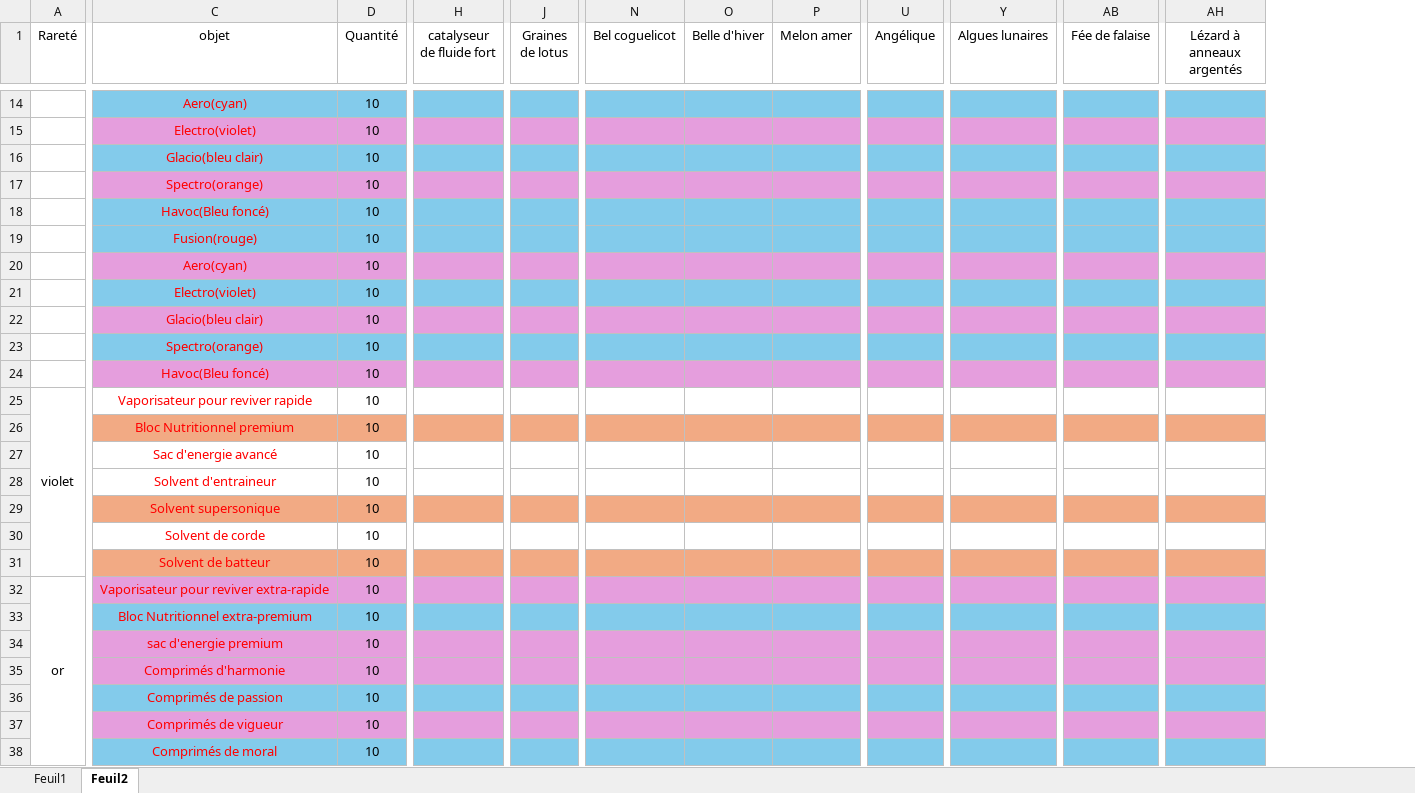
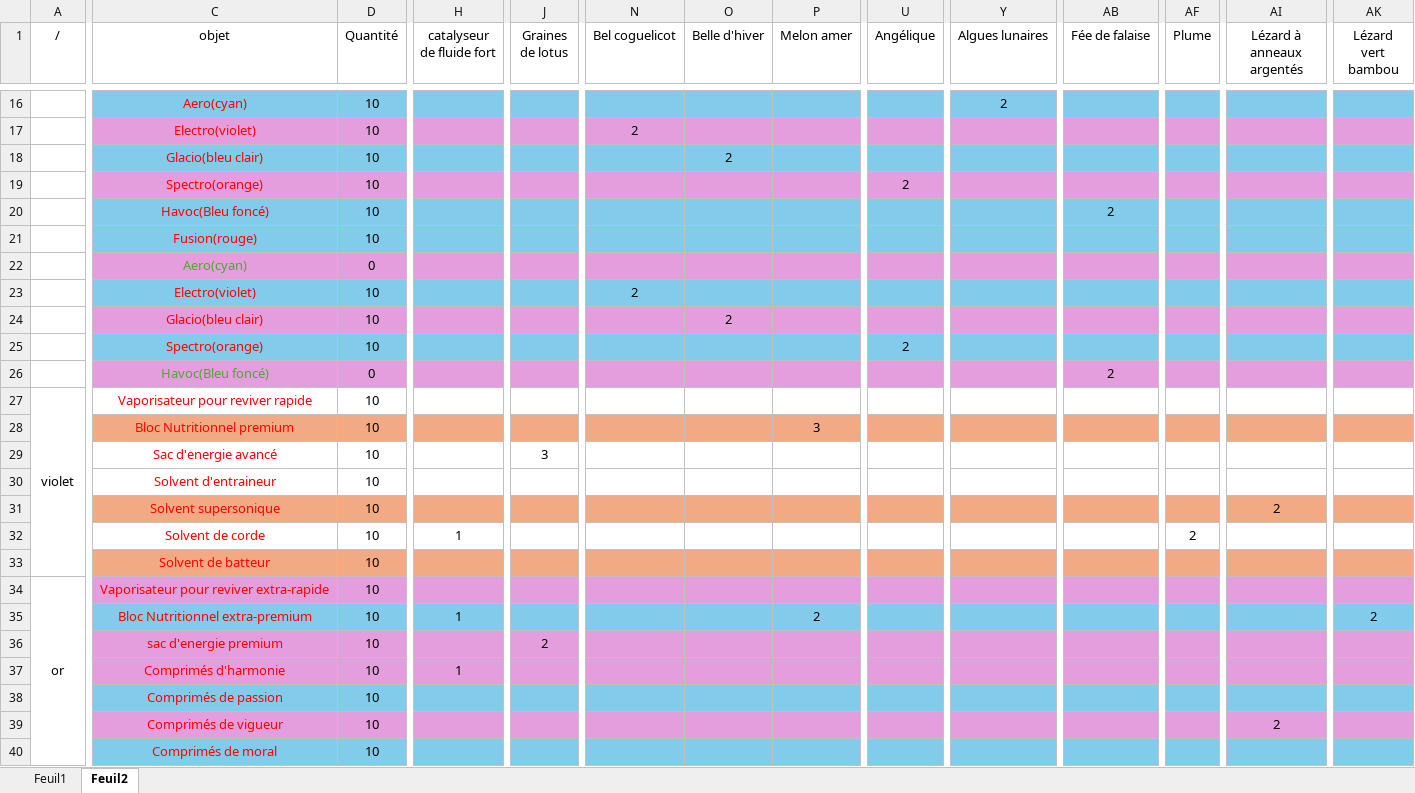
Before and after one commit to MrBizard/genshin, an Excel workbook: WWSynthese.xlsx, sheet Feuil2, drawn as a sheet; only a part is shown, gaps mark what is left out; values as stored, in another font and other column widths than the file's, no borders; conditional formats not drawn; removed rows and columns are numbered as before the commit, all else as after; rows hold the shown columns only; the diff covers the shown part only; the diff names each change by its address in the sheet, - before the commit and + after, or states it on an @@ line.

Commit message:
brmie TEMPO WW exel Synt

```diff
--- a/WWSynthese.xlsx (sheet Feuil2)
+++ b/WWSynthese.xlsx (sheet Feuil2)
+column AF (Plume), row 32: 2
+column AK (Lézard vert bambou), row 35: 2
-A1: Rareté
+A1: /
-Y16 (Algues lunaires): (empty)
+Y16 (Algues lunaires): 2
-N17 (Bel coguelicot): (empty)
+N17 (Bel coguelicot): 2
-O18 (Belle d'hiver): (empty)
+O18 (Belle d'hiver): 2
-U19 (Angélique): (empty)
+U19 (Angélique): 2
-AB20 (Fée de falaise): (empty)
+AB20 (Fée de falaise): 2
-C22 text colour: #FF0000
+C22 text colour: #4EA72E
-D22 (Quantité): 10
+D22 (Quantité): 0
-N23 (Bel coguelicot): (empty)
+N23 (Bel coguelicot): 2
-O24 (Belle d'hiver): (empty)
+O24 (Belle d'hiver): 2
-U25 (Angélique): (empty)
+U25 (Angélique): 2
-C26 text colour: #FF0000
+C26 text colour: #4EA72E
-D26 (Quantité): 10
+D26 (Quantité): 0
-AB26 (Fée de falaise): (empty)
+AB26 (Fée de falaise): 2
-P28 (Melon amer): (empty)
+P28 (Melon amer): 3
-J29 (Graines de lotus): (empty)
+J29 (Graines de lotus): 3
-AI31 (Lézard à anneaux argentés): (empty)
+AI31 (Lézard à anneaux argentés): 2
-H32 (catalyseur de fluide fort): (empty)
+H32 (catalyseur de fluide fort): 1
-H35 (catalyseur de fluide fort): (empty)
+H35 (catalyseur de fluide fort): 1
-P35 (Melon amer): (empty)
+P35 (Melon amer): 2
-J36 (Graines de lotus): (empty)
+J36 (Graines de lotus): 2
-H37 (catalyseur de fluide fort): (empty)
+H37 (catalyseur de fluide fort): 1
-row 36:  | Comprimés de passion | 10
-row 37:  | Comprimés de vigueur | 10
+row 38:  | Comprimés de passion | 10
+row 39:  | Comprimés de vigueur | 10 |  |  |  |  |  |  |  |  |  | 2
```
Also changed, not shown: 4 added rows, 2 removed rows and 19 edited cells elsewhere in this sheet, formulas that keep their value.
